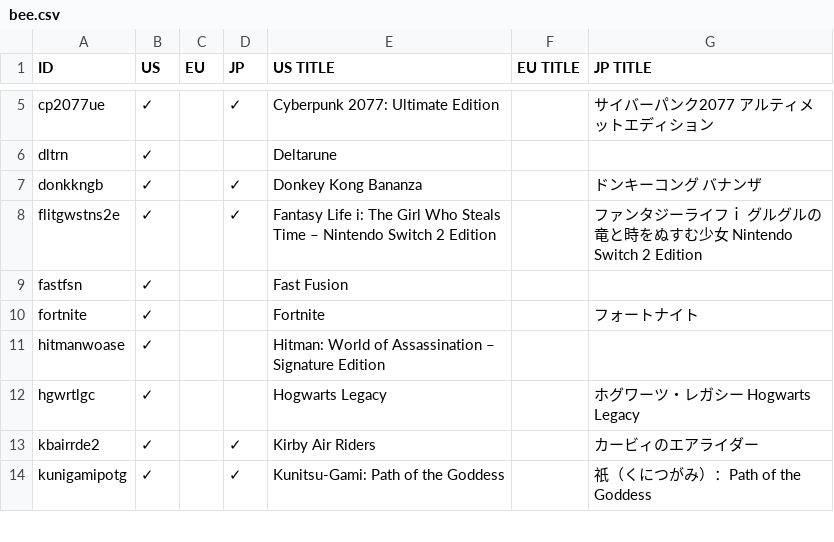
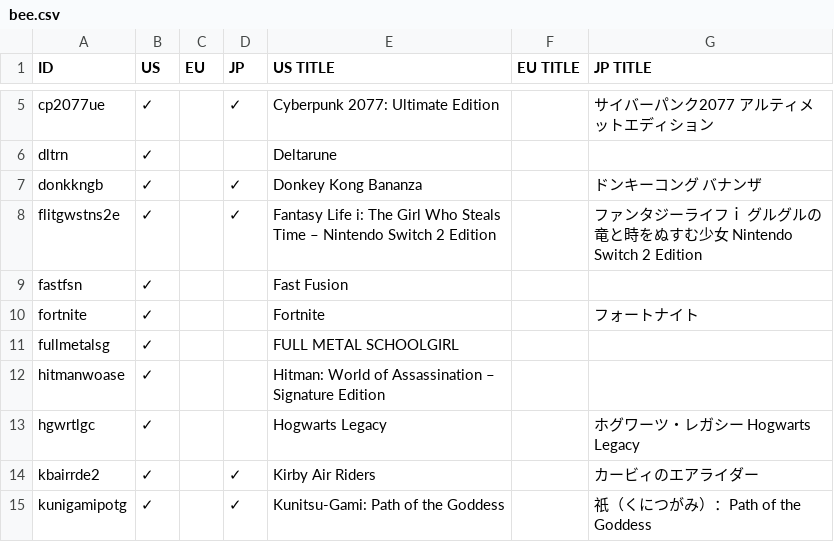
Before and after one commit to ninstar/Rich-Presence-U-DB, a CSV file: titles/bee.csv, drawn as a sheet; only a part is shown, gaps mark what is left out.

Commit message:
Update bee.csv
Added FULL METAL SCHOOLGIRL

```diff
--- a/titles/bee.csv
+++ b/titles/bee.csv
@@ -10,2 +10,3 @@ fastfsn,✓,,,Fast Fusion,,
 fortnite,✓,,,Fortnite,,フォートナイト
+fullmetalsg,✓,,,FULL METAL SCHOOLGIRL,,
 hitmanwoase,✓,,,Hitman: World of Assassination – Signature Edition,,
```
